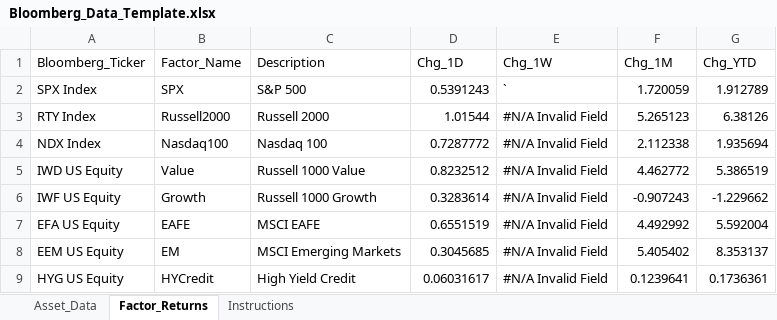
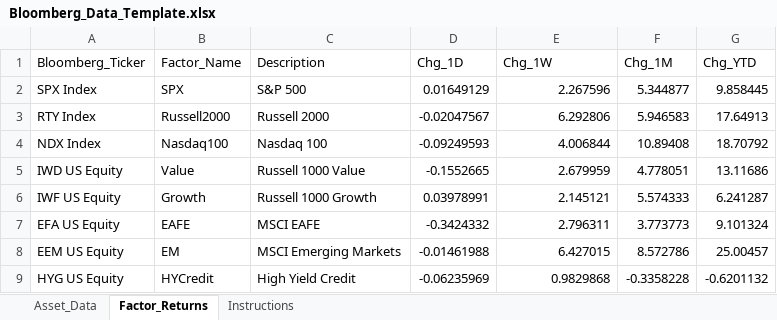
Before and after one commit to ArjunDivecha/News, an Excel workbook: Step 4 Report Generation/data/Bloomberg_Data_Template.xlsx, sheet Factor_Returns, drawn as a sheet; only a part is shown; values as stored, in another font and other column widths than the file's, no borders; the diff covers the shown part only; the diff names each change by its address in the sheet, - before the commit and + after, or states it on an @@ line.

```diff
--- a/Step 4 Report Generation/data/Bloomberg_Data_Template.xlsx (sheet Factor_Returns)
+++ b/Step 4 Report Generation/data/Bloomberg_Data_Template.xlsx (sheet Factor_Returns)
-D2 (Chg_1D): 0.5391243
+D2 (Chg_1D): 0.01649129
-E2 (Chg_1W): `
+E2 (Chg_1W): 2.267596
-F2 (Chg_1M): 1.720059
+F2 (Chg_1M): 5.344877
-G2 (Chg_YTD): 1.912789
+G2 (Chg_YTD): 9.858445
-D3 (Chg_1D): 1.01544
+D3 (Chg_1D): -0.02047567
-E3 (Chg_1W): #N/A Invalid Field
+E3 (Chg_1W): 6.292806
-F3 (Chg_1M): 5.265123
+F3 (Chg_1M): 5.946583
-G3 (Chg_YTD): 6.38126
+G3 (Chg_YTD): 17.64913
-D4 (Chg_1D): 0.7287772
+D4 (Chg_1D): -0.09249593
-E4 (Chg_1W): #N/A Invalid Field
+E4 (Chg_1W): 4.006844
-F4 (Chg_1M): 2.112338
+F4 (Chg_1M): 10.89408
-G4 (Chg_YTD): 1.935694
+G4 (Chg_YTD): 18.70792
-D5 (Chg_1D): 0.8232512
+D5 (Chg_1D): -0.1552665
-E5 (Chg_1W): #N/A Invalid Field
+E5 (Chg_1W): 2.679959
-F5 (Chg_1M): 4.462772
+F5 (Chg_1M): 4.778051
-G5 (Chg_YTD): 5.386519
+G5 (Chg_YTD): 13.11686
-D6 (Chg_1D): 0.3283614
+D6 (Chg_1D): 0.03978991
-E6 (Chg_1W): #N/A Invalid Field
+E6 (Chg_1W): 2.145121
-F6 (Chg_1M): -0.907243
+F6 (Chg_1M): 5.574333
-G6 (Chg_YTD): -1.229662
+G6 (Chg_YTD): 6.241287
-D7 (Chg_1D): 0.6551519
+D7 (Chg_1D): -0.3424332
-E7 (Chg_1W): #N/A Invalid Field
+E7 (Chg_1W): 2.796311
-F7 (Chg_1M): 4.492992
+F7 (Chg_1M): 3.773773
-G7 (Chg_YTD): 5.592004
+G7 (Chg_YTD): 9.101324
-D8 (Chg_1D): 0.3045685
+D8 (Chg_1D): -0.01461988
-E8 (Chg_1W): #N/A Invalid Field
+E8 (Chg_1W): 6.427015
-F8 (Chg_1M): 5.405402
+F8 (Chg_1M): 8.572786
-G8 (Chg_YTD): 8.353137
+G8 (Chg_YTD): 25.00457
-D9 (Chg_1D): 0.06031617
+D9 (Chg_1D): -0.06235969
-E9 (Chg_1W): #N/A Invalid Field
+E9 (Chg_1W): 0.9829868
-F9 (Chg_1M): 0.1239641
+F9 (Chg_1M): -0.3358228
-G9 (Chg_YTD): 0.1736361
+G9 (Chg_YTD): -0.6201132
```
Also changed, not shown: 28 edited cells elsewhere in this sheet, sheet Asset_Data, formulas that keep their value, Client.xlsx, 58 other files.
